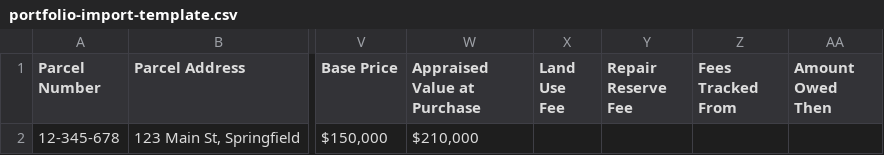
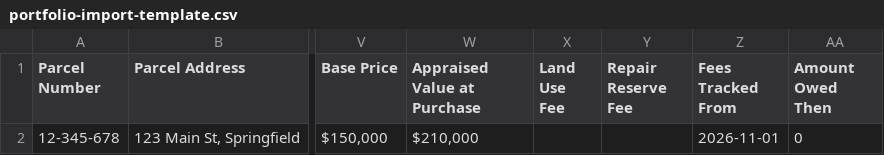
Before and after one commit to pkarlsson-codes/common-ground, a CSV file: src/CommonGround.Management.Web/public/portfolio-import-template.csv, drawn as a sheet; only a part is shown, gaps mark what is left out; the diff names each change by its address in the sheet, - before the commit and + after, or states it on an @@ line.

Commit message:
fix: registering an existing ground lease requires where fee tracking begins and what was owed, so the system never guesses arrears; renames Establish and GroundLeaseCreated to RegisterExisting and ExistingGroundLeaseRegistered
Closes #6

```diff
--- a/src/CommonGround.Management.Web/public/portfolio-import-template.csv
+++ b/src/CommonGround.Management.Web/public/portfolio-import-template.csv
-Z2 (Fees Tracked From): (empty)
+Z2 (Fees Tracked From): 2026-11-01
-AA2 (Amount Owed Then): (empty)
+AA2 (Amount Owed Then): 0
```
Also changed, not shown: 47 other files.
